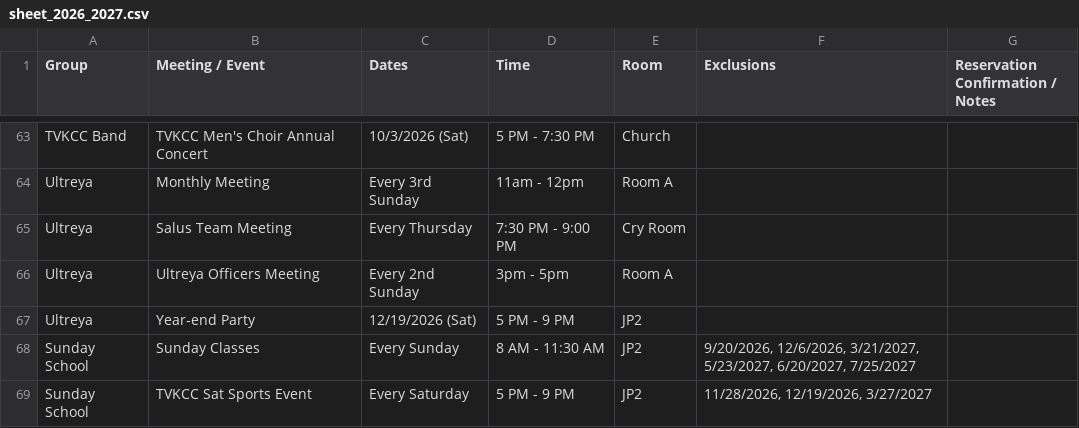
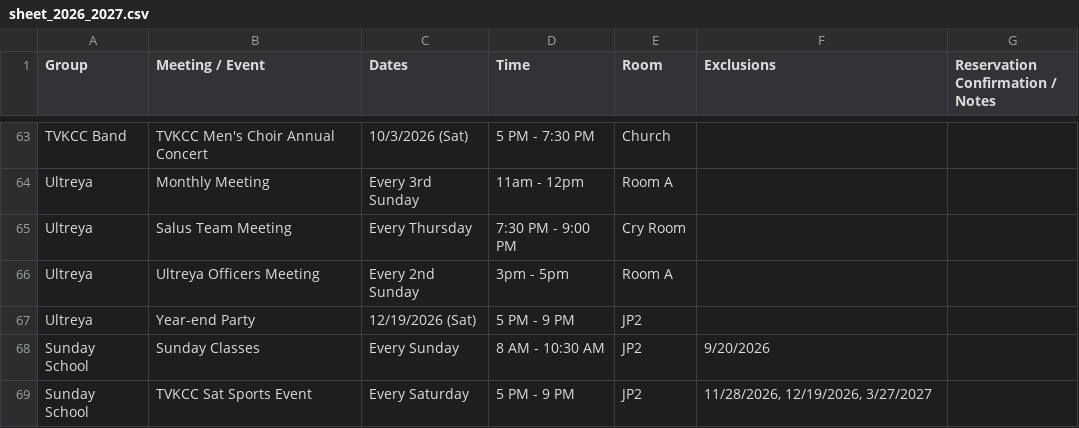
Before and after one commit to youngkjoo/ses-schedule, a CSV file: sheet_2026_2027.csv, drawn as a sheet; only a part is shown, gaps mark what is left out; the diff names each change by its address in the sheet, - before the commit and + after, or states it on an @@ line.

Commit message:
Adjust Sunday Classes time to 8 AM - 10:30 AM and update exclusions to 9/20/2026

```diff
--- a/sheet_2026_2027.csv
+++ b/sheet_2026_2027.csv
-D68 (Time): 8 AM - 11:30 AM
+D68 (Time): 8 AM - 10:30 AM
-F68 (Exclusions): 9/20/2026, 12/6/2026, 3/21/2027, 5/23/2027, 6/20/2027, 7/25/2027
+F68 (Exclusions): 9/20/2026
```
Also changed, not shown: 1 other file.
